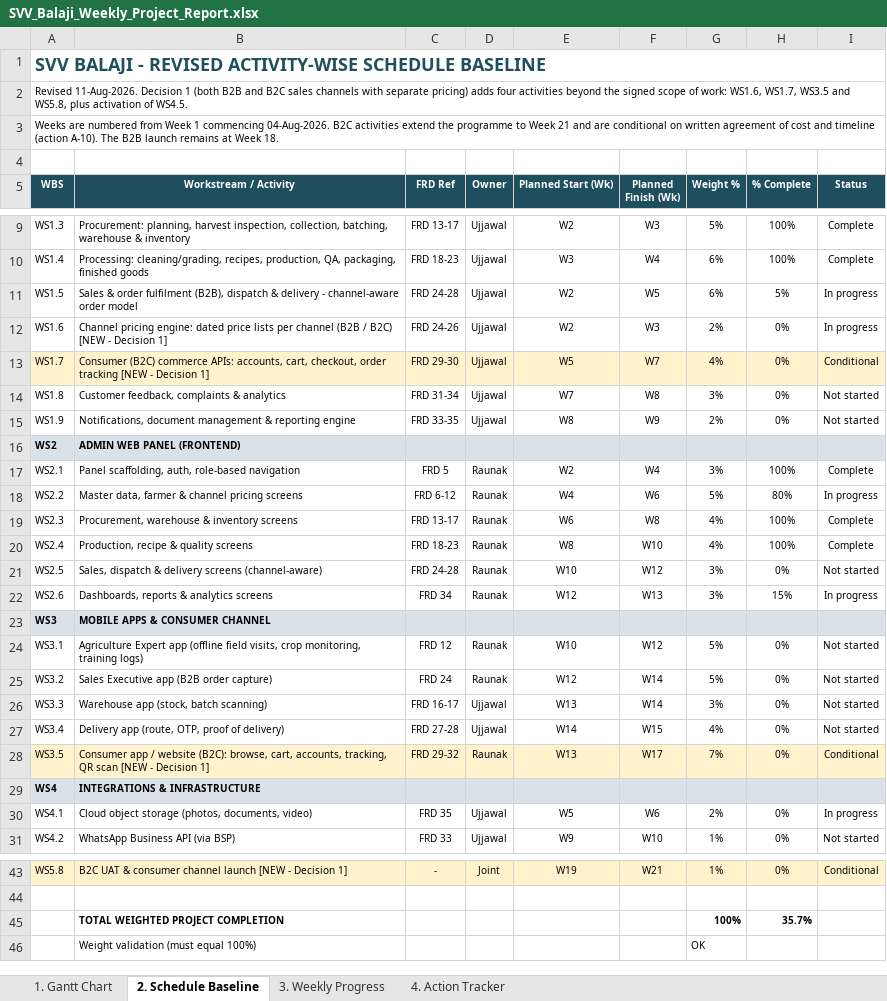
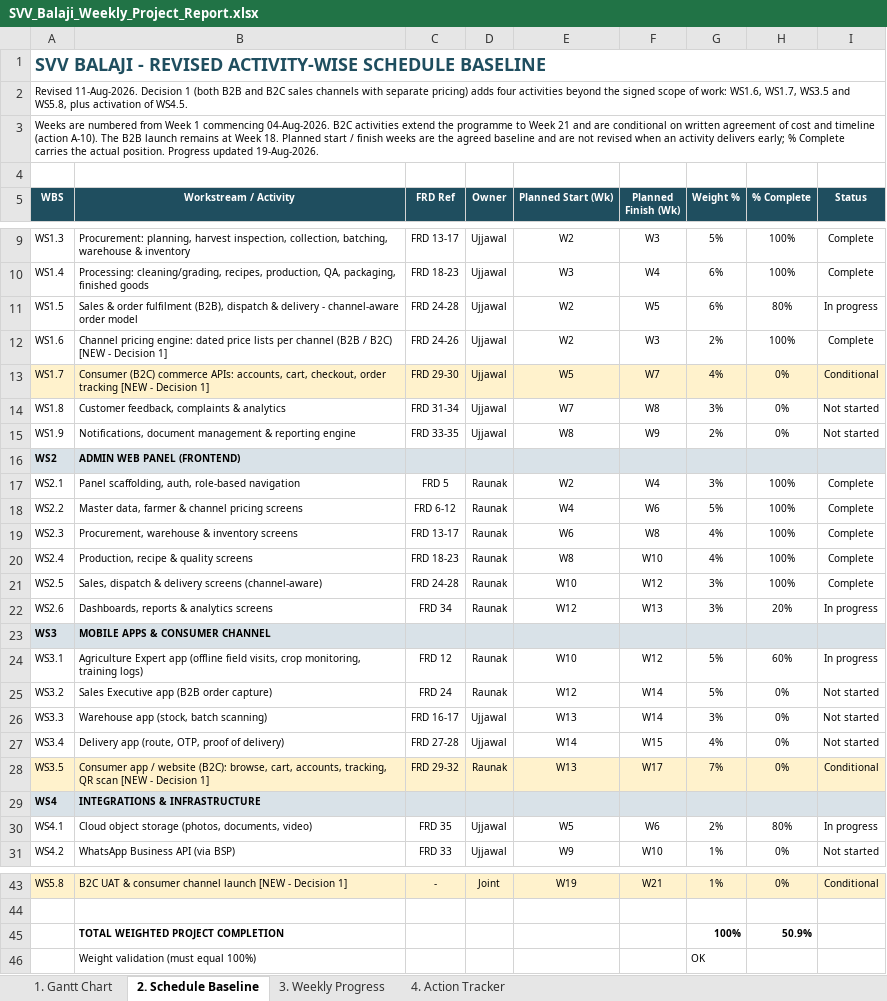
Before and after one commit to ujjawal2700/SVV-Balaji, an Excel workbook: SVV_Balaji_Weekly_Project_Report.xlsx, sheet 2. Schedule Baseline, drawn as a sheet; only a part is shown, gaps mark what is left out; values as stored, in another font and other column widths than the file's, no borders; the diff names each change by its address in the sheet, - before the commit and + after, or states it on an @@ line.

```diff
--- a/SVV_Balaji_Weekly_Project_Report.xlsx (sheet 2. Schedule Baseline)
+++ b/SVV_Balaji_Weekly_Project_Report.xlsx (sheet 2. Schedule Baseline)
-A3 (WBS): …Week 18.
+A3 (WBS): …Week 18. Planned start / finish weeks are the agreed baseline and are not revised when an activity delivers early; % Complete carries the actual position. Progress updated 19-Aug-2026.
-H11 (% Complete): 5%
+H11 (% Complete): 80%
-H12 (% Complete): 0%
+H12 (% Complete): 100%
-I12 (Status): In progress
+I12 (Status): Complete
-H18 (% Complete): 80%
+H18 (% Complete): 100%
-I18 (Status): In progress
+I18 (Status): Complete
-H21 (% Complete): 0%
+H21 (% Complete): 100%
-I21 (Status): Not started
+I21 (Status): Complete
-H22 (% Complete): 15%
+H22 (% Complete): 20%
-H24 (% Complete): 0%
+H24 (% Complete): 60%
-I24 (Status): Not started
+I24 (Status): In progress
-H30 (% Complete): 0%
+H30 (% Complete): 80%
-H45 (% Complete): 35.7%
+H45 (% Complete): 50.9%
```
Also changed, not shown: sheet 3. Weekly Progress, sheet 4. Action Tracker, sheet 1. Gantt Chart, formulas that keep their value, 53 other files.
